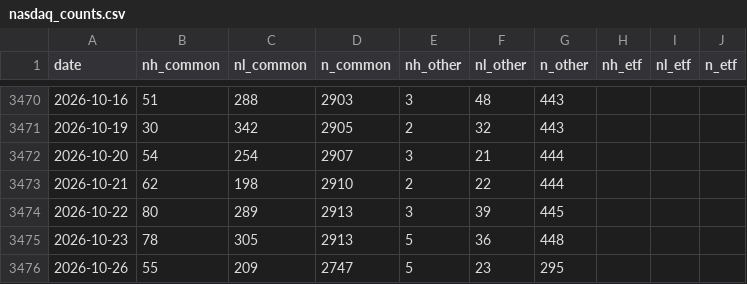
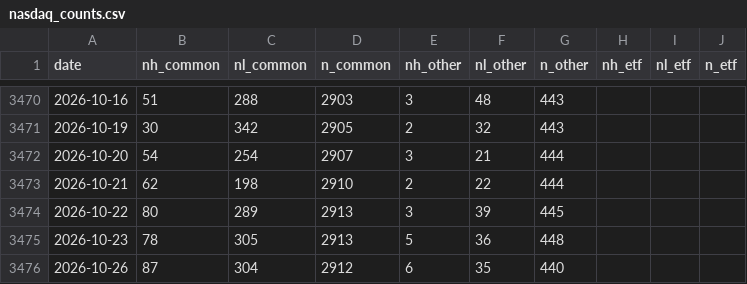
Before and after one commit to shashankrboppidi2/semis-screener, a CSV file: results/breadth/nasdaq_counts.csv, drawn as a sheet; only a part is shown, gaps mark what is left out.

```diff
--- a/results/breadth/nasdaq_counts.csv
+++ b/results/breadth/nasdaq_counts.csv
@@ -3475,2 +3475,2 @@ date,nh_common,nl_common,n_common,nh_other,nl_other,n_other,nh_etf,nl_etf,n_etf
 2026-10-23,78,305,2913,5,36,448,,,
-2026-10-26,55,209,2747,5,23,295,,,
+2026-10-26,87,304,2912,6,35,440,,,
```
Also changed, not shown: 2 other files.
